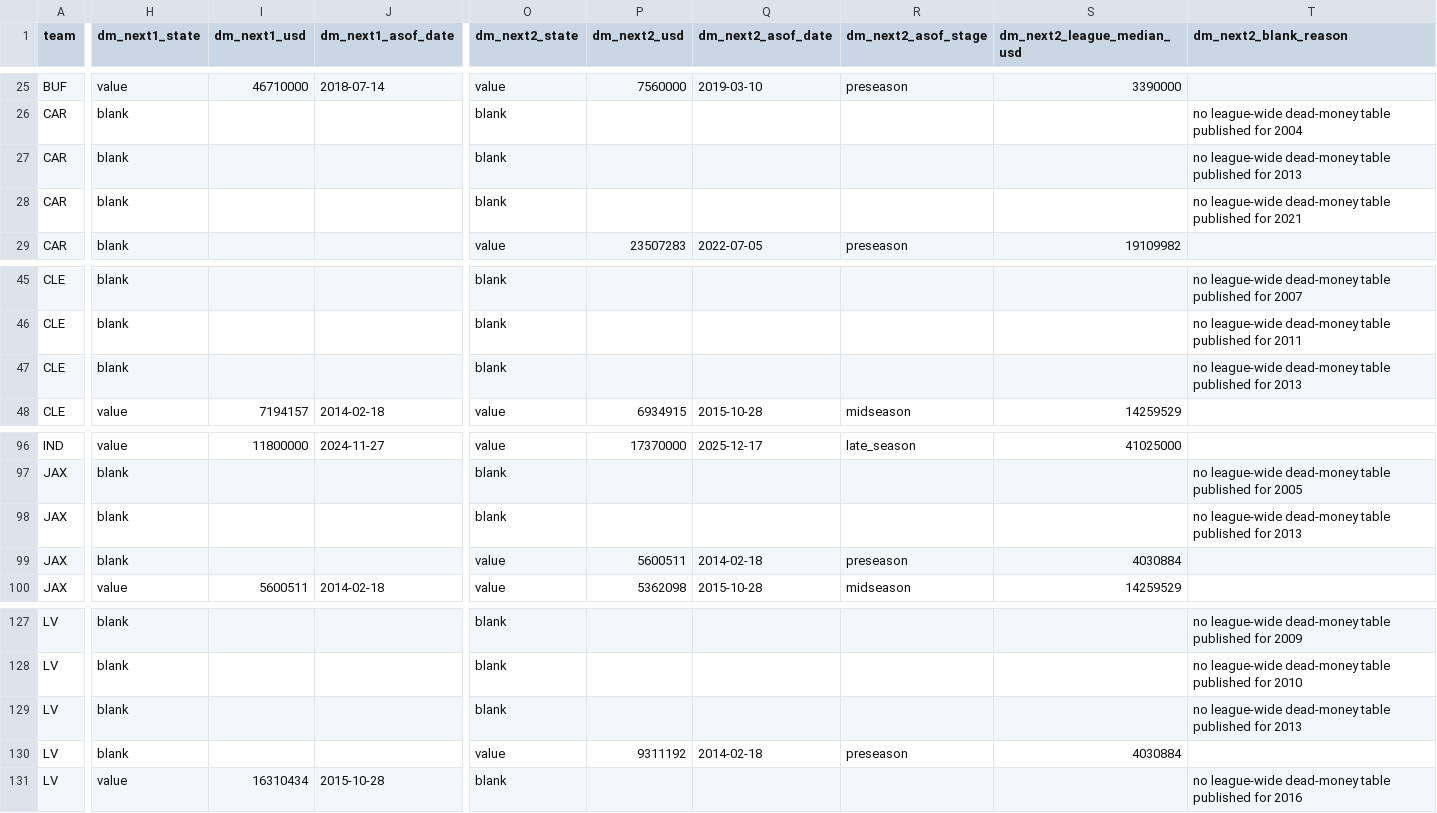
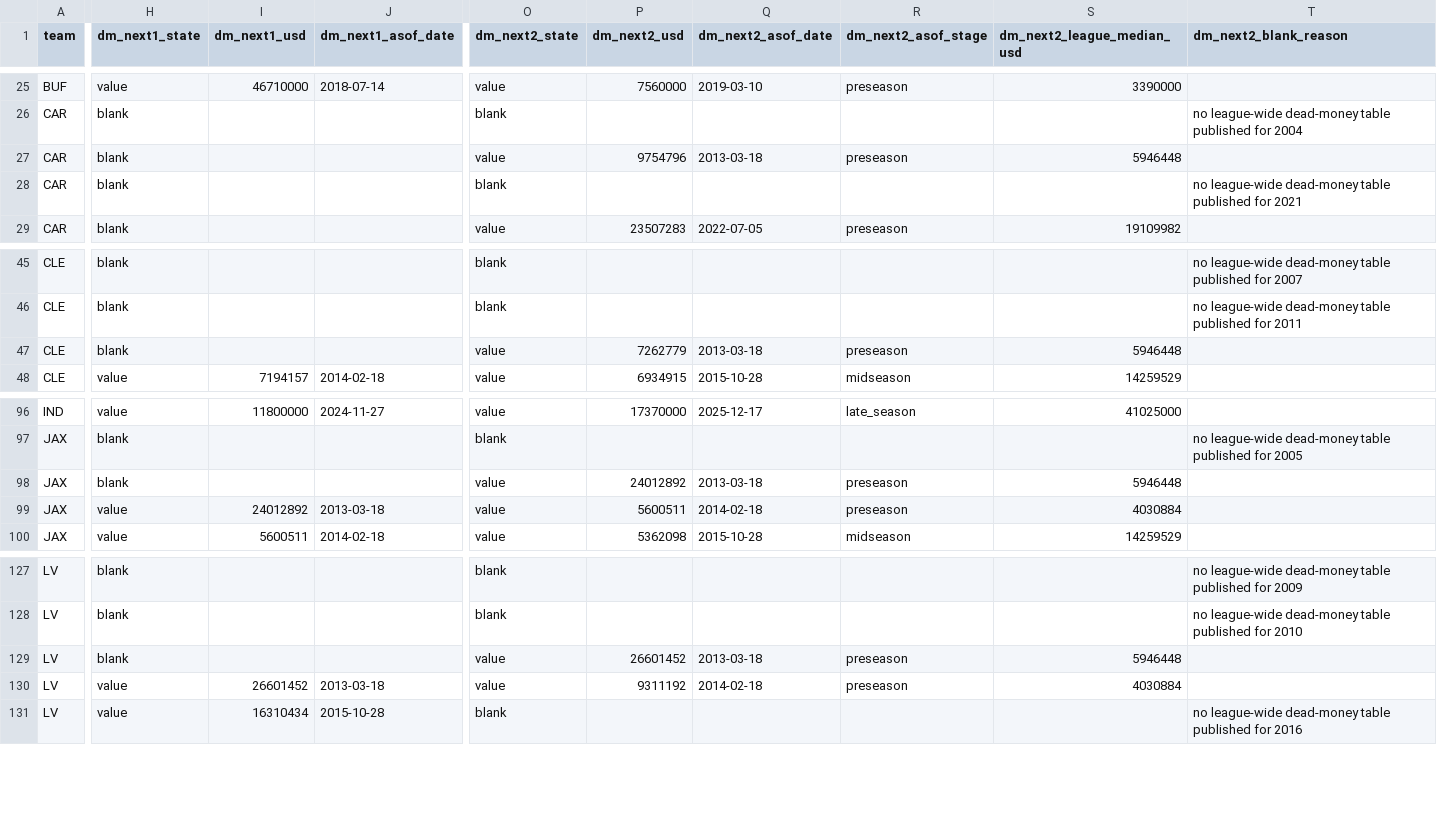
Before and after one commit to reymuniziii-svg/nfl-o-nomics, a CSV file: data/marts/regime_events.csv, drawn as a sheet; only a part is shown, gaps mark what is left out; the diff covers the shown part only; the diff names each change by its address in the sheet, - before the commit and + after, or states it on an @@ line.

```diff
--- a/data/marts/regime_events.csv
+++ b/data/marts/regime_events.csv
-O27 (dm_next2_state): blank
+O27 (dm_next2_state): value
-P27 (dm_next2_usd): (empty)
+P27 (dm_next2_usd): 9754796
-Q27 (dm_next2_asof_date): (empty)
+Q27 (dm_next2_asof_date): 2013-03-18
-R27 (dm_next2_asof_stage): (empty)
+R27 (dm_next2_asof_stage): preseason
-S27 (dm_next2_league_median_usd): (empty)
+S27 (dm_next2_league_median_usd): 5946448
-T27 (dm_next2_blank_reason): no league-wide dead-money table published for 2013
+T27 (dm_next2_blank_reason): (empty)
-O47 (dm_next2_state): blank
+O47 (dm_next2_state): value
-P47 (dm_next2_usd): (empty)
+P47 (dm_next2_usd): 7262779
-Q47 (dm_next2_asof_date): (empty)
+Q47 (dm_next2_asof_date): 2013-03-18
-R47 (dm_next2_asof_stage): (empty)
+R47 (dm_next2_asof_stage): preseason
-S47 (dm_next2_league_median_usd): (empty)
+S47 (dm_next2_league_median_usd): 5946448
-T47 (dm_next2_blank_reason): no league-wide dead-money table published for 2013
+T47 (dm_next2_blank_reason): (empty)
-O98 (dm_next2_state): blank
+O98 (dm_next2_state): value
-P98 (dm_next2_usd): (empty)
+P98 (dm_next2_usd): 24012892
-Q98 (dm_next2_asof_date): (empty)
+Q98 (dm_next2_asof_date): 2013-03-18
-R98 (dm_next2_asof_stage): (empty)
+R98 (dm_next2_asof_stage): preseason
-S98 (dm_next2_league_median_usd): (empty)
+S98 (dm_next2_league_median_usd): 5946448
-T98 (dm_next2_blank_reason): no league-wide dead-money table published for 2013
+T98 (dm_next2_blank_reason): (empty)
-H99 (dm_next1_state): blank
+H99 (dm_next1_state): value
-I99 (dm_next1_usd): (empty)
+I99 (dm_next1_usd): 24012892
-J99 (dm_next1_asof_date): (empty)
+J99 (dm_next1_asof_date): 2013-03-18
-O129 (dm_next2_state): blank
+O129 (dm_next2_state): value
-P129 (dm_next2_usd): (empty)
+P129 (dm_next2_usd): 26601452
-Q129 (dm_next2_asof_date): (empty)
+Q129 (dm_next2_asof_date): 2013-03-18
-R129 (dm_next2_asof_stage): (empty)
+R129 (dm_next2_asof_stage): preseason
-S129 (dm_next2_league_median_usd): (empty)
+S129 (dm_next2_league_median_usd): 5946448
-T129 (dm_next2_blank_reason): no league-wide dead-money table published for 2013
+T129 (dm_next2_blank_reason): (empty)
-H130 (dm_next1_state): blank
+H130 (dm_next1_state): value
-I130 (dm_next1_usd): (empty)
+I130 (dm_next1_usd): 26601452
-J130 (dm_next1_asof_date): (empty)
+J130 (dm_next1_asof_date): 2013-03-18
```
Also changed, not shown: 66 edited cells elsewhere in this file, data/curated/staging/dead_money_estimated_2013_model.csv, data/marts/capplus_context.csv, 27 other files.
